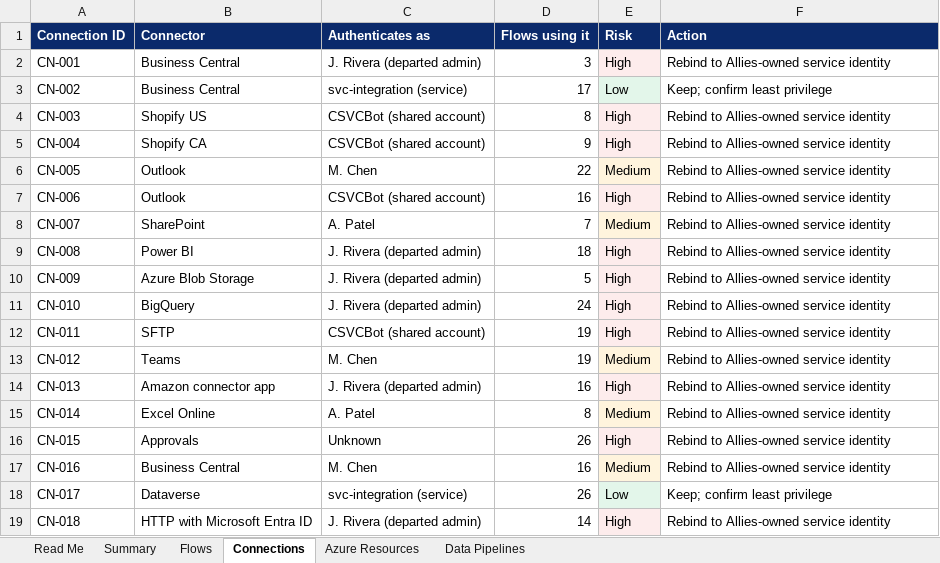
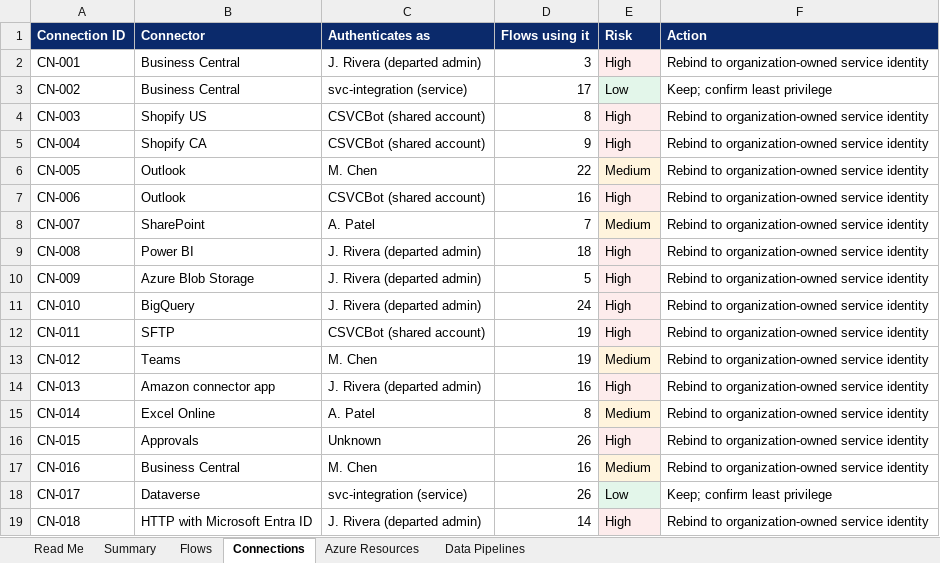
Before and after one commit to ascendainow/integration-modernization-portfolio, an Excel workbook: sample-assessment/Contoso_Phase1_Inventory_SAMPLE.xlsx, sheet Connections, drawn as a sheet; values as stored, in another font and other column widths than the file's, no borders; charts and pictures not drawn; the diff names each change by its address in the sheet, - before the commit and + after, or states it on an @@ line.

```diff
--- a/sample-assessment/Contoso_Phase1_Inventory_SAMPLE.xlsx (sheet Connections)
+++ b/sample-assessment/Contoso_Phase1_Inventory_SAMPLE.xlsx (sheet Connections)
-F2 (Action): Rebind to Allies-owned service identity
+F2 (Action): Rebind to organization-owned service identity
-F4:F17 (Action): Rebind to Allies-owned service identity
+F4:F17 (Action): Rebind to organization-owned service identity
-F19 (Action): Rebind to Allies-owned service identity
+F19 (Action): Rebind to organization-owned service identity
```
Also changed, not shown: sheet Summary, sheet Flows, sheet Read Me, charts or pictures, 1 other file.
